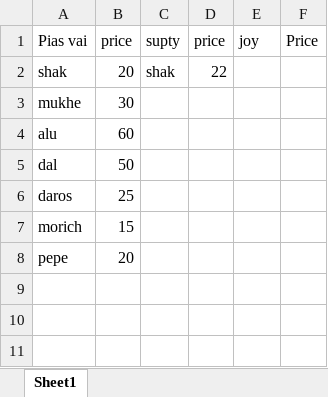
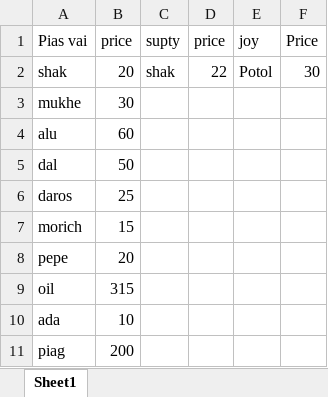
Before and after one commit to jahin44/Home-Accounts, an Excel workbook: November.xlsx, sheet Sheet1, drawn as a sheet; values as stored, in another font and other column widths than the file's, no borders; the diff names each change by its address in the sheet, - before the commit and + after, or states it on an @@ line.

Commit message:
11 4 2021

```diff
--- a/November.xlsx (sheet Sheet1)
+++ b/November.xlsx (sheet Sheet1)
-E2 (joy): (empty)
+E2 (joy): Potol
-F2 (Price): (empty)
+F2 (Price): 30
+row 9: oil | 315
+row 10: ada | 10
+row 11: piag | 200
```
